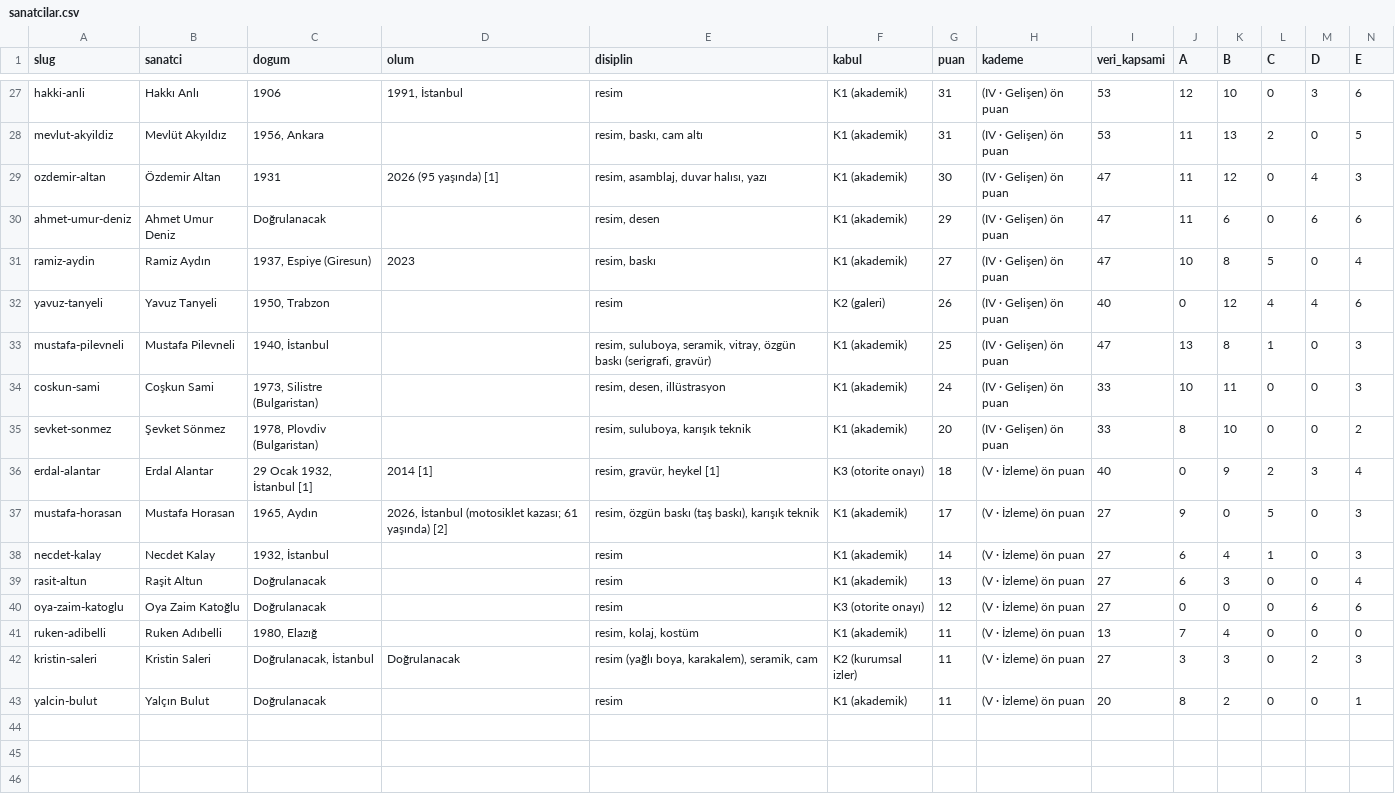
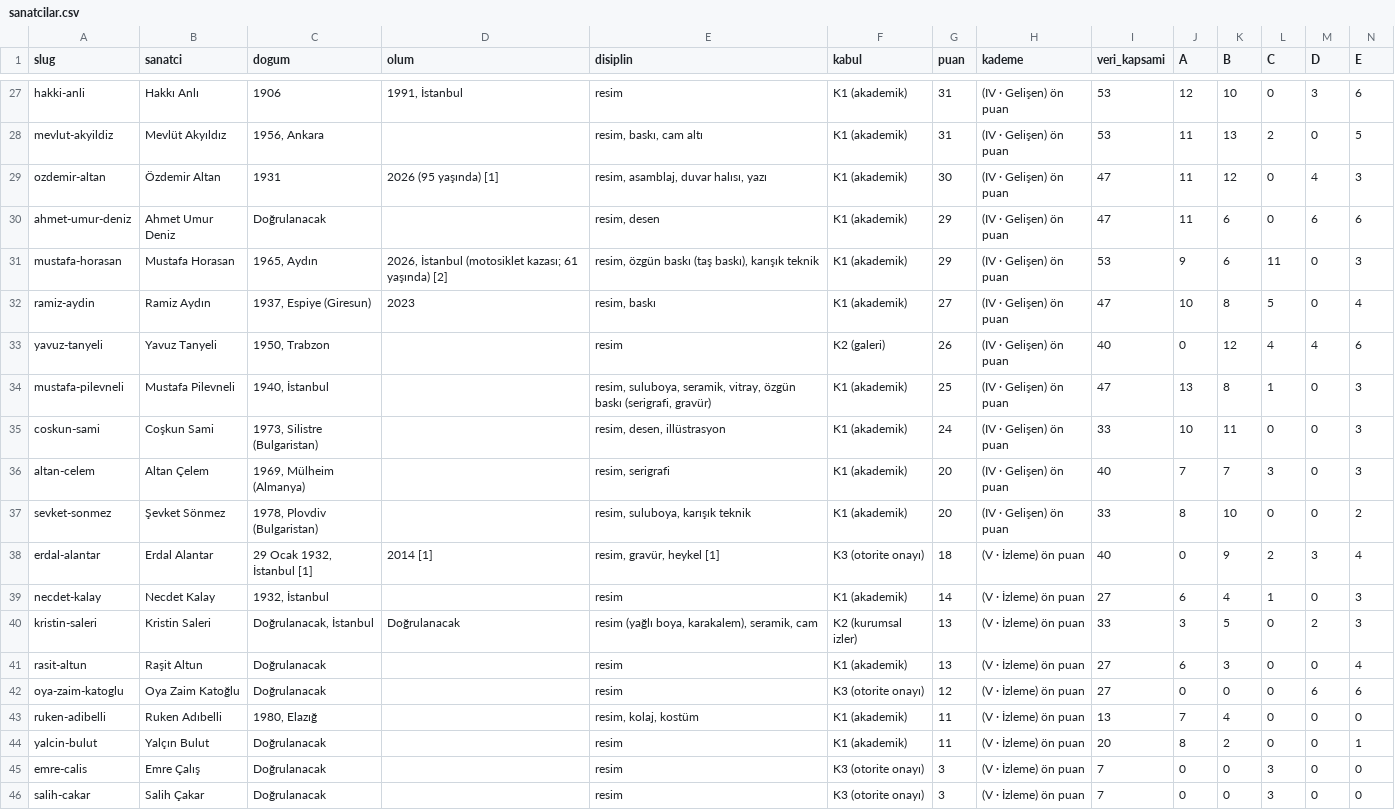
Before and after one commit to occiftci-ux/artvela-site, a CSV file: arastirma/sanatcilar.csv, drawn as a sheet; only a part is shown, gaps mark what is left out; removed rows and columns are numbered as before the commit, all else as after; rows hold the shown columns only; the diff names each change by its address in the sheet, - before the commit and + after, or states it on an @@ line.

```diff
--- a/arastirma/sanatcilar.csv
+++ b/arastirma/sanatcilar.csv
+row 31: mustafa-horasan | Mustafa Horasan | 1965, Aydın | 2026, İstanbul (motosiklet kazası; 61 yaşında) [2] | resim, özgün baskı (taş baskı), karışık teknik | K1 (akademik) | 29 | (IV · Gelişen) ön puan | 53 | 9 | 6 | 11 | 0 | 3
+row 36: altan-celem | Altan Çelem | 1969, Mülheim (Almanya) |  | resim, serigrafi | K1 (akademik) | 20 | (IV · Gelişen) ön puan | 40 | 7 | 7 | 3 | 0 | 3
-row 37: mustafa-horasan | Mustafa Horasan | 1965, Aydın | 2026, İstanbul (motosiklet kazası; 61 yaşında) [2] | resim, özgün baskı (taş baskı), karışık teknik | K1 (akademik) | 17 | (V · İzleme) ön puan | 27 | 9 | 0 | 5 | 0 | 3
+row 40: kristin-saleri | Kristin Saleri | Doğrulanacak, İstanbul | Doğrulanacak | resim (yağlı boya, karakalem), seramik, cam | K2 (kurumsal izler) | 13 | (V · İzleme) ön puan | 33 | 3 | 5 | 0 | 2 | 3
-row 42: kristin-saleri | Kristin Saleri | Doğrulanacak, İstanbul | Doğrulanacak | resim (yağlı boya, karakalem), seramik, cam | K2 (kurumsal izler) | 11 | (V · İzleme) ön puan | 27 | 3 | 3 | 0 | 2 | 3
+row 45: emre-calis | Emre Çalış | Doğrulanacak |  | resim | K3 (otorite onayı) | 3 | (V · İzleme) ön puan | 7 | 0 | 0 | 3 | 0 | 0
+row 46: salih-cakar | Salih Çakar | Doğrulanacak |  | resim | K3 (otorite onayı) | 3 | (V · İzleme) ön puan | 7 | 0 | 0 | 3 | 0 | 0
```
Also changed, not shown: arastirma/kuyruk.csv, 9 other files.
